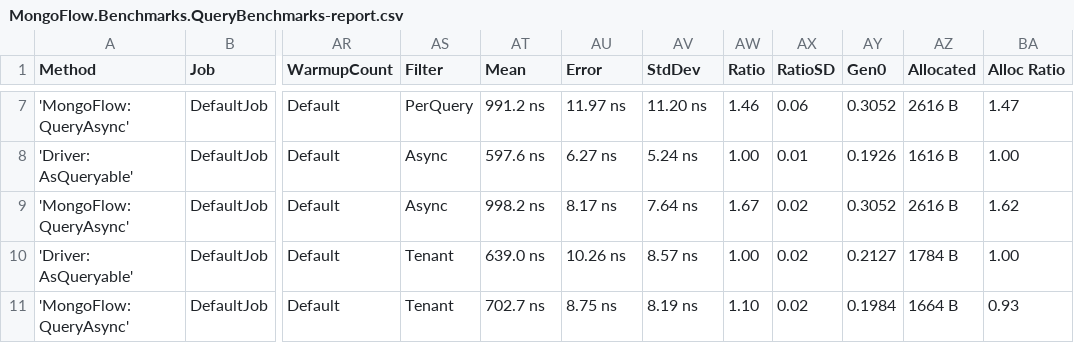
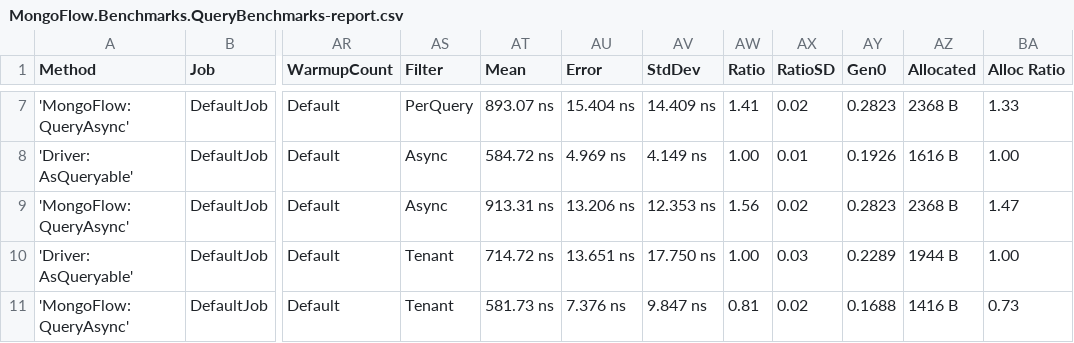
Before and after one commit to InsurUp/MongoFlow, a CSV file: benchmarks/artifacts/results/MongoFlow.Benchmarks.QueryBenchmarks-report.csv, drawn as a sheet; only a part is shown, gaps mark what is left out; the diff covers the shown part only; the diff names each change by its address in the sheet, - before the commit and + after, or states it on an @@ line.

```diff
--- a/benchmarks/artifacts/results/MongoFlow.Benchmarks.QueryBenchmarks-report.csv
+++ b/benchmarks/artifacts/results/MongoFlow.Benchmarks.QueryBenchmarks-report.csv
-AT7 (Mean): 991.2 ns
+AT7 (Mean): 893.07 ns
-AU7 (Error): 11.97 ns
+AU7 (Error): 15.404 ns
-AV7 (StdDev): 11.20 ns
+AV7 (StdDev): 14.409 ns
-AW7 (Ratio): 1.46
+AW7 (Ratio): 1.41
-AX7 (RatioSD): 0.06
+AX7 (RatioSD): 0.02
-AY7 (Gen0): 0.3052
+AY7 (Gen0): 0.2823
-AZ7 (Allocated): 2616 B
+AZ7 (Allocated): 2368 B
-BA7 (Alloc Ratio): 1.47
+BA7 (Alloc Ratio): 1.33
-AT8 (Mean): 597.6 ns
+AT8 (Mean): 584.72 ns
-AU8 (Error): 6.27 ns
+AU8 (Error): 4.969 ns
-AV8 (StdDev): 5.24 ns
+AV8 (StdDev): 4.149 ns
-AT9 (Mean): 998.2 ns
+AT9 (Mean): 913.31 ns
-AU9 (Error): 8.17 ns
+AU9 (Error): 13.206 ns
-AV9 (StdDev): 7.64 ns
+AV9 (StdDev): 12.353 ns
-AW9 (Ratio): 1.67
+AW9 (Ratio): 1.56
-AY9 (Gen0): 0.3052
+AY9 (Gen0): 0.2823
-AZ9 (Allocated): 2616 B
+AZ9 (Allocated): 2368 B
-BA9 (Alloc Ratio): 1.62
+BA9 (Alloc Ratio): 1.47
-AT10 (Mean): 639.0 ns
+AT10 (Mean): 714.72 ns
-AU10 (Error): 10.26 ns
+AU10 (Error): 13.651 ns
-AV10 (StdDev): 8.57 ns
+AV10 (StdDev): 17.750 ns
-AX10 (RatioSD): 0.02
+AX10 (RatioSD): 0.03
-AY10 (Gen0): 0.2127
+AY10 (Gen0): 0.2289
-AZ10 (Allocated): 1784 B
+AZ10 (Allocated): 1944 B
-AT11 (Mean): 702.7 ns
+AT11 (Mean): 581.73 ns
-AU11 (Error): 8.75 ns
+AU11 (Error): 7.376 ns
-AV11 (StdDev): 8.19 ns
+AV11 (StdDev): 9.847 ns
-AW11 (Ratio): 1.10
+AW11 (Ratio): 0.81
-AY11 (Gen0): 0.1984
+AY11 (Gen0): 0.1688
-AZ11 (Allocated): 1664 B
+AZ11 (Allocated): 1416 B
-BA11 (Alloc Ratio): 0.93
+BA11 (Alloc Ratio): 0.73
```
Also changed, not shown: 39 edited cells elsewhere in this file, 42 other files.
